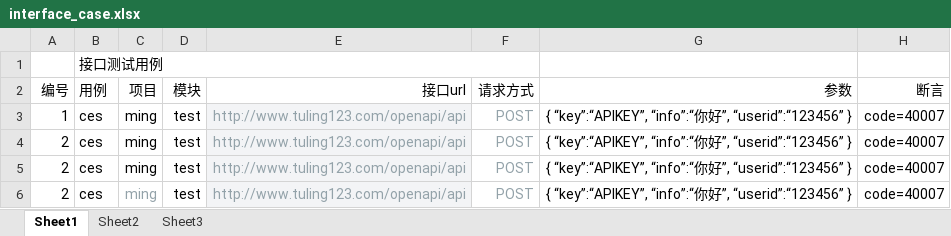
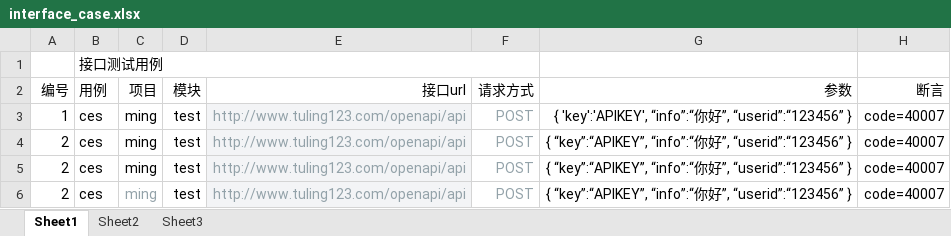
Before and after one commit to liwanlei/FXTest, an Excel workbook: app/upload/interface_case.xlsx, sheet Sheet1, drawn as a sheet; values as stored, in another font and other column widths than the file's, no borders; the diff names each change by its address in the sheet, - before the commit and + after, or states it on an @@ line.

Commit message:
优化

```diff
--- a/app/upload/interface_case.xlsx (sheet Sheet1)
+++ b/app/upload/interface_case.xlsx (sheet Sheet1)
-G3 (参数): { “key”:“APIKEY”, “info”:“你…
+G3 (参数): { 'key':'APIKEY', “info”:“你…
```
